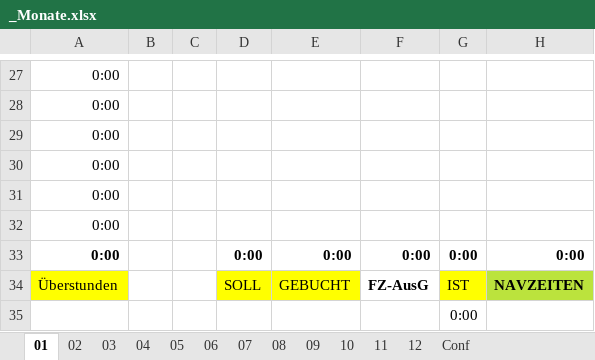
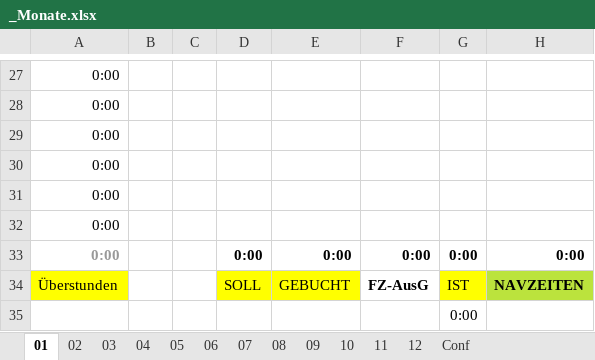
Before and after one commit to IronBernd/UseTimePC, an Excel workbook: _Monate.xlsx, sheet 01, drawn as a sheet; only a part is shown, gaps mark what is left out; values as stored, in another font and other column widths than the file's, no borders; conditional formats not drawn; the diff names each change by its address in the sheet, - before the commit and + after, or states it on an @@ line.

```diff
--- a/_Monate.xlsx (sheet 01)
+++ b/_Monate.xlsx (sheet 01)
-A33 text colour: black
+A33 text colour: #999999
```
Also changed, not shown: sheet 06, sheet Conf, sheet 03, sheet 02, sheet 08, sheet 07, 6 more sheets, 2 other files.
